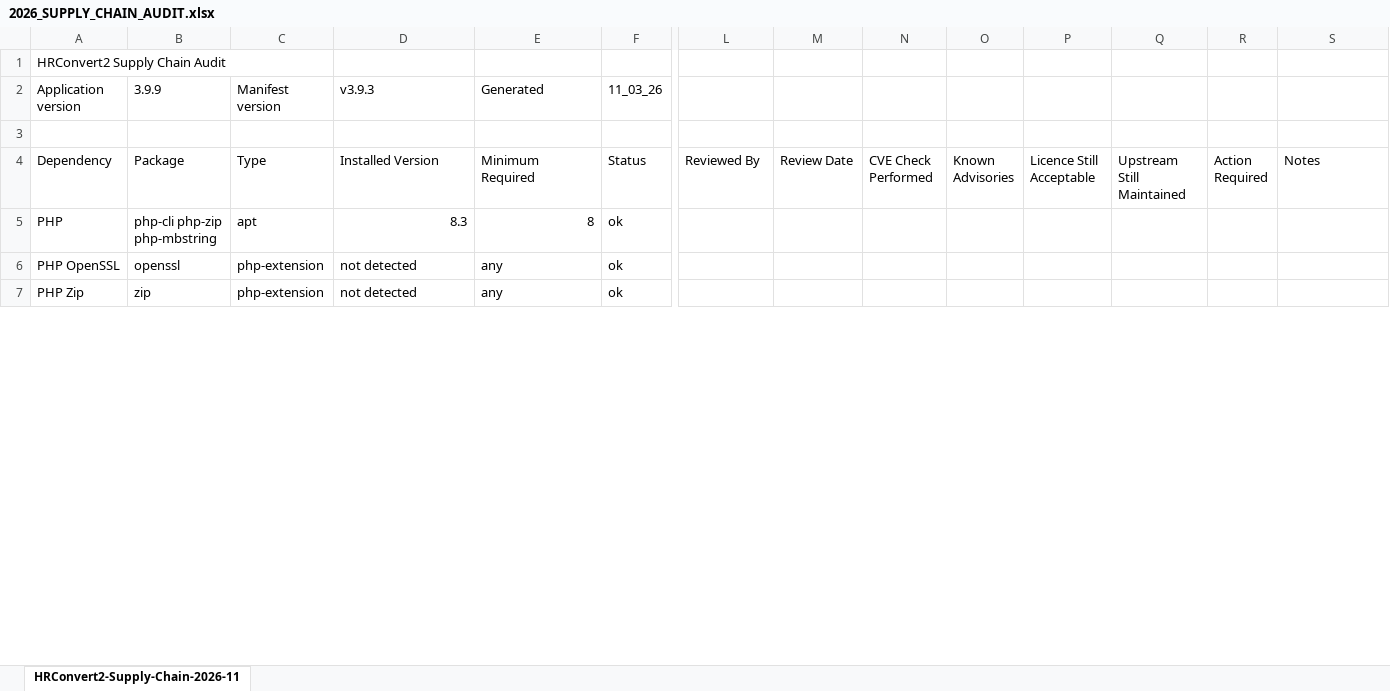
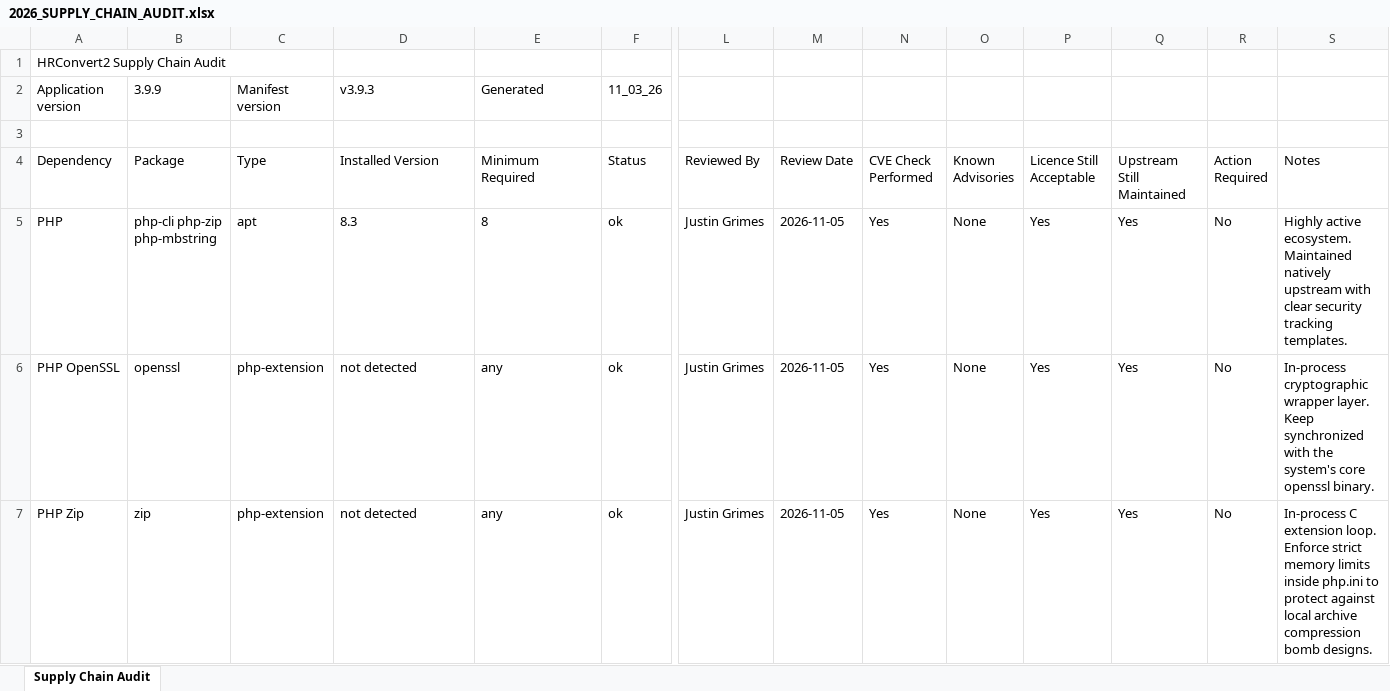
Before and after one commit to zelon88/HRConvert2, an Excel workbook: Documentation/2026_SUPPLY_CHAIN_AUDIT.xlsx, sheet Supply Chain Audit, drawn as a sheet; only a part is shown, gaps mark what is left out; values as stored, in another font and other column widths than the file's, no borders; the diff covers the shown part only; the diff names each change by its address in the sheet, - before the commit and + after, or states it on an @@ line.

Commit message:
v3.9.9 - Supply Chain Audit Complete. No code changed.
-v3.9.9.
-No code changes.
-Supply Chain Audit Complete.
-All dependencies officially audited, & adopted.
-Special thanks to Google Gemini for helping with the research.

```diff
--- a/Documentation/2026_SUPPLY_CHAIN_AUDIT.xlsx (sheet Supply Chain Audit)
+++ b/Documentation/2026_SUPPLY_CHAIN_AUDIT.xlsx (sheet Supply Chain Audit)
-sheet tab: HRConvert2-Supply-Chain-2026-11
+sheet tab: Supply Chain Audit
-D5:E5 alignment: right
+D5:E5 alignment: left
-L5:L7 (Reviewed By): (empty)
+L5:L7 (Reviewed By): Justin Grimes
-M5:M7 (Review Date): (empty)
+M5:M7 (Review Date): 2026-11-05
-N5:N7 (CVE Check Performed): (empty)
+N5:N7 (CVE Check Performed): Yes
-O5:O7 (Known Advisories): (empty)
+O5:O7 (Known Advisories): None
-P5:P7 (Licence Still Acceptable): (empty)
+P5:P7 (Licence Still Acceptable): Yes
-Q5:Q7 (Upstream Still Maintained): (empty)
+Q5:Q7 (Upstream Still Maintained): Yes
-R5:R7 (Action Required): (empty)
+R5:R7 (Action Required): No
-S5 (Notes): (empty)
+S5 (Notes): Highly active ecosystem. Maintained natively upstream with clear security tracking templates.
-S6 (Notes): (empty)
+S6 (Notes): In-process cryptographic wrapper layer. Keep synchronized with the system's core openssl binary.
-S7 (Notes): (empty)
+S7 (Notes): In-process C extension loop. Enforce strict memory limits inside php.ini to protect against local archive compression bomb designs.
```
Also changed, not shown: 220 edited cells and cell formats elsewhere in this sheet, 1 other file.
